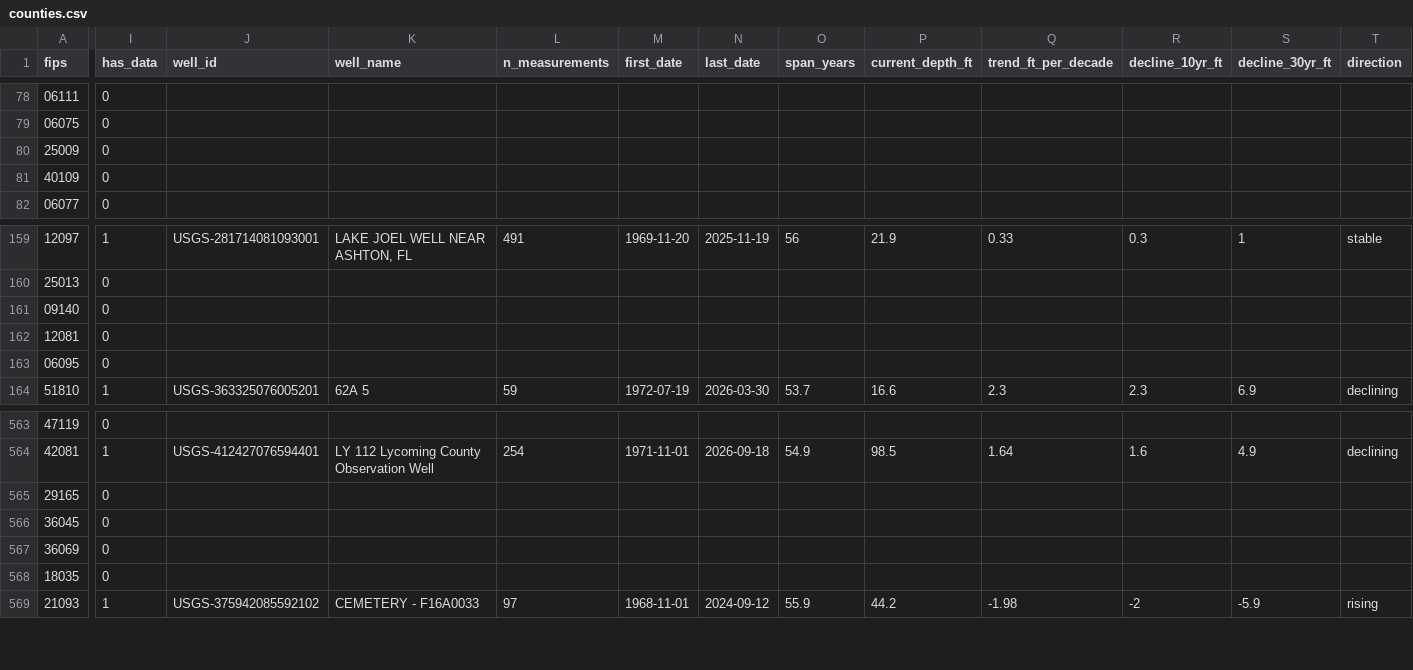
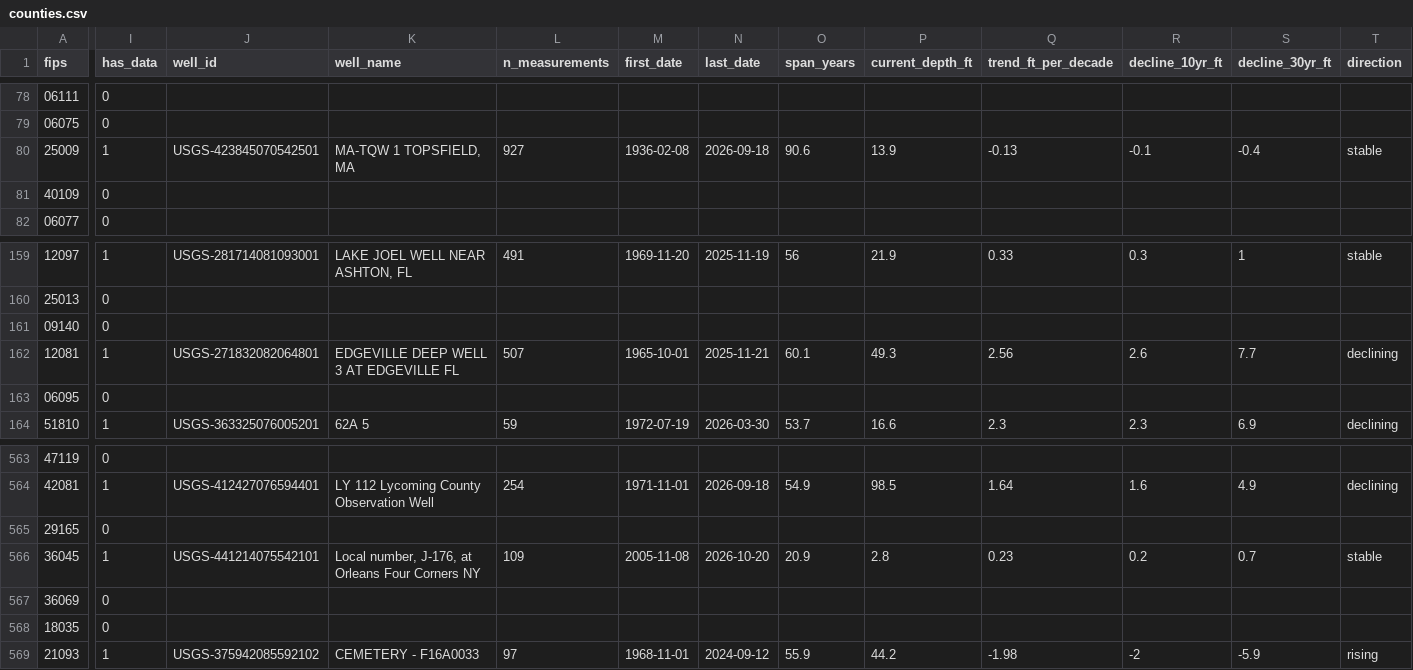
Before and after one commit to islalune/watertablecheck, a CSV file: src/data/counties.csv, drawn as a sheet; only a part is shown, gaps mark what is left out; the diff covers the shown part only; the diff names each change by its address in the sheet, - before the commit and + after, or states it on an @@ line.

Commit message:
dataset: advance per-well history fetch to 628/1529 wells (625/3222 counties)

```diff
--- a/src/data/counties.csv
+++ b/src/data/counties.csv
-I80 (has_data): 0
+I80 (has_data): 1
-J80 (well_id): (empty)
+J80 (well_id): USGS-423845070542501
-K80 (well_name): (empty)
+K80 (well_name): MA-TQW 1 TOPSFIELD, MA
-L80 (n_measurements): (empty)
+L80 (n_measurements): 927
-M80 (first_date): (empty)
+M80 (first_date): 1936-02-08
-N80 (last_date): (empty)
+N80 (last_date): 2026-09-18
-O80 (span_years): (empty)
+O80 (span_years): 90.6
-P80 (current_depth_ft): (empty)
+P80 (current_depth_ft): 13.9
-Q80 (trend_ft_per_decade): (empty)
+Q80 (trend_ft_per_decade): -0.13
-R80 (decline_10yr_ft): (empty)
+R80 (decline_10yr_ft): -0.1
-S80 (decline_30yr_ft): (empty)
+S80 (decline_30yr_ft): -0.4
-T80 (direction): (empty)
+T80 (direction): stable
-I162 (has_data): 0
+I162 (has_data): 1
-J162 (well_id): (empty)
+J162 (well_id): USGS-271832082064801
-K162 (well_name): (empty)
+K162 (well_name): EDGEVILLE DEEP WELL 3 AT EDGEVILLE FL
-L162 (n_measurements): (empty)
+L162 (n_measurements): 507
-M162 (first_date): (empty)
+M162 (first_date): 1965-10-01
-N162 (last_date): (empty)
+N162 (last_date): 2025-11-21
-O162 (span_years): (empty)
+O162 (span_years): 60.1
-P162 (current_depth_ft): (empty)
+P162 (current_depth_ft): 49.3
-Q162 (trend_ft_per_decade): (empty)
+Q162 (trend_ft_per_decade): 2.56
-R162 (decline_10yr_ft): (empty)
+R162 (decline_10yr_ft): 2.6
-S162 (decline_30yr_ft): (empty)
+S162 (decline_30yr_ft): 7.7
-T162 (direction): (empty)
+T162 (direction): declining
-I566 (has_data): 0
+I566 (has_data): 1
-J566 (well_id): (empty)
+J566 (well_id): USGS-441214075542101
-K566 (well_name): (empty)
+K566 (well_name): Local number, J-176, at Orleans Four Corners NY
-L566 (n_measurements): (empty)
+L566 (n_measurements): 109
-M566 (first_date): (empty)
+M566 (first_date): 2005-11-08
-N566 (last_date): (empty)
+N566 (last_date): 2026-10-20
-O566 (span_years): (empty)
+O566 (span_years): 20.9
-P566 (current_depth_ft): (empty)
+P566 (current_depth_ft): 2.8
-Q566 (trend_ft_per_decade): (empty)
+Q566 (trend_ft_per_decade): 0.23
-R566 (decline_10yr_ft): (empty)
+R566 (decline_10yr_ft): 0.2
-S566 (decline_30yr_ft): (empty)
+S566 (decline_30yr_ft): 0.7
-T566 (direction): (empty)
+T566 (direction): stable
```
Also changed, not shown: 156 edited cells elsewhere in this file, 1 other file.
